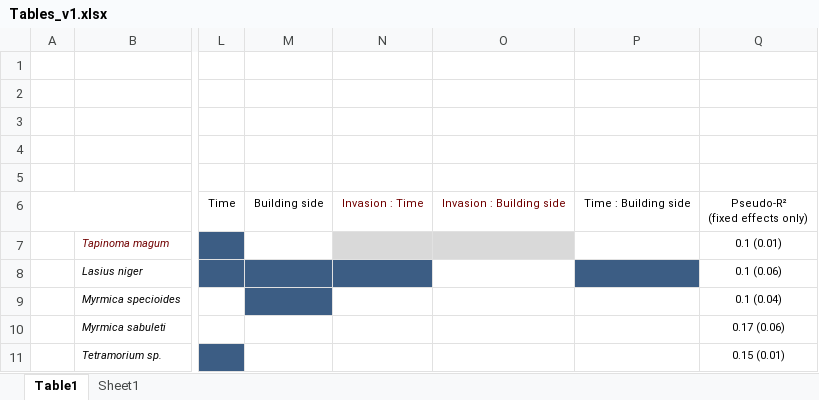
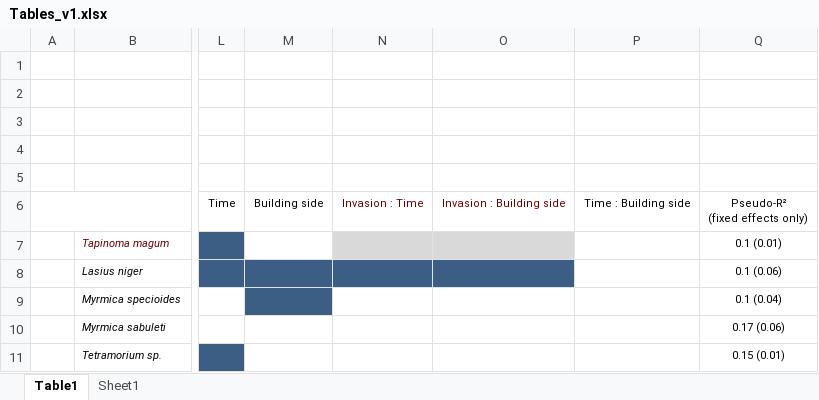
Before and after one commit to JGippet/Tmagnum_impacts, an Excel workbook: Tables_v1.xlsx, sheet Table1, drawn as a sheet; only a part is shown, gaps mark what is left out; values as stored, in another font and other column widths than the file's, no borders; the diff names each change by its address in the sheet, - before the commit and + after, or states it on an @@ line.

Commit message:
update script and table 1 (one mistake corrected)

```diff
--- a/Tables_v1.xlsx (sheet Table1)
+++ b/Tables_v1.xlsx (sheet Table1)
-O8 fill: none
+O8 fill: #3C5D84
-P8 fill: #3C5D84
+P8 fill: none
```
Also changed, not shown: 1 other file.
